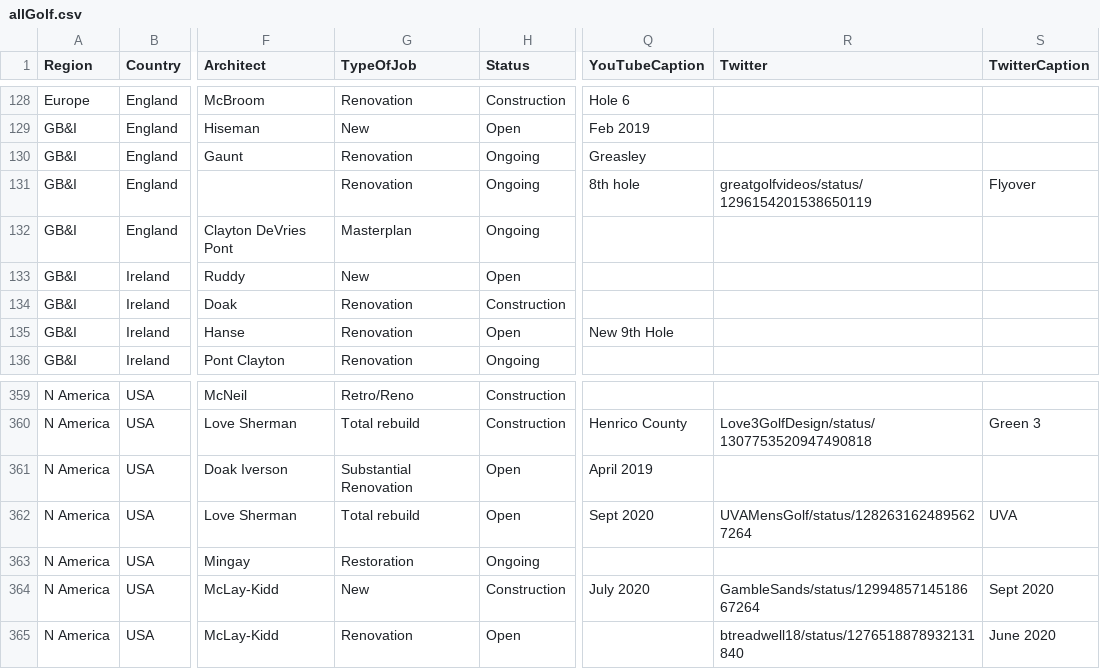
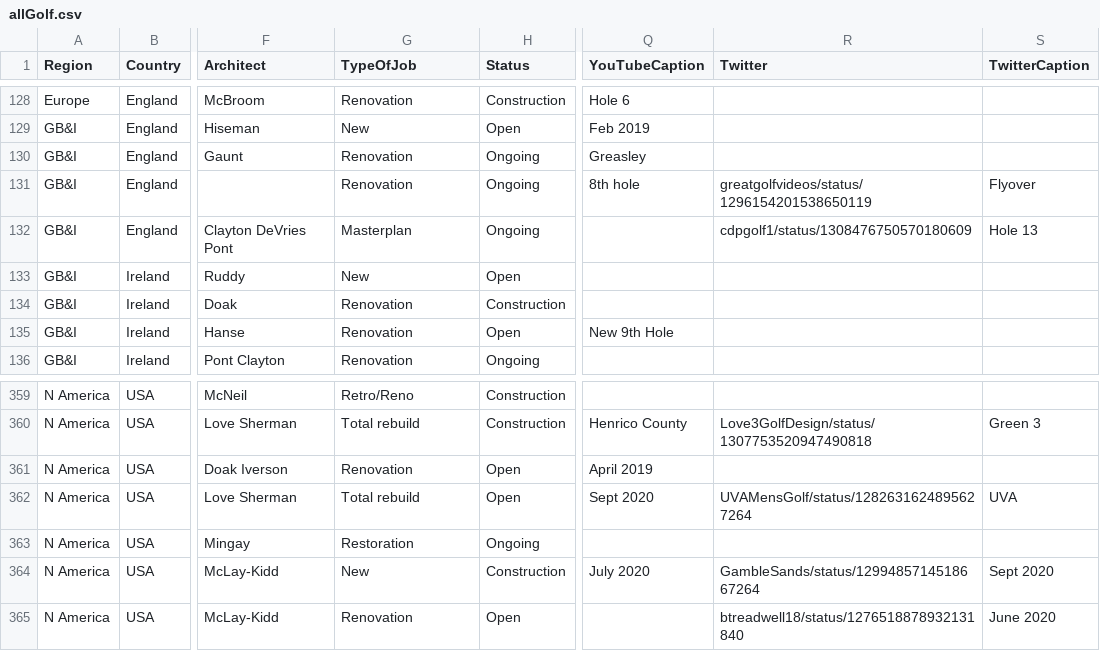
Before and after one commit to thomasvbrown/fescue.github.io, a CSV file: _data/allGolf.csv, drawn as a sheet; only a part is shown, gaps mark what is left out; the diff covers the shown part only; the diff names each change by its address in the sheet, - before the commit and + after, or states it on an @@ line.

```diff
--- a/_data/allGolf.csv
+++ b/_data/allGolf.csv
-R132 (Twitter): (empty)
+R132 (Twitter): cdpgolf1/status/1308476750570180609
-S132 (TwitterCaption): (empty)
+S132 (TwitterCaption): Hole 13
-G361 (TypeOfJob): Substantial Renovation
+G361 (TypeOfJob): Renovation
```
Also changed, not shown: 27 edited cells elsewhere in this file.
